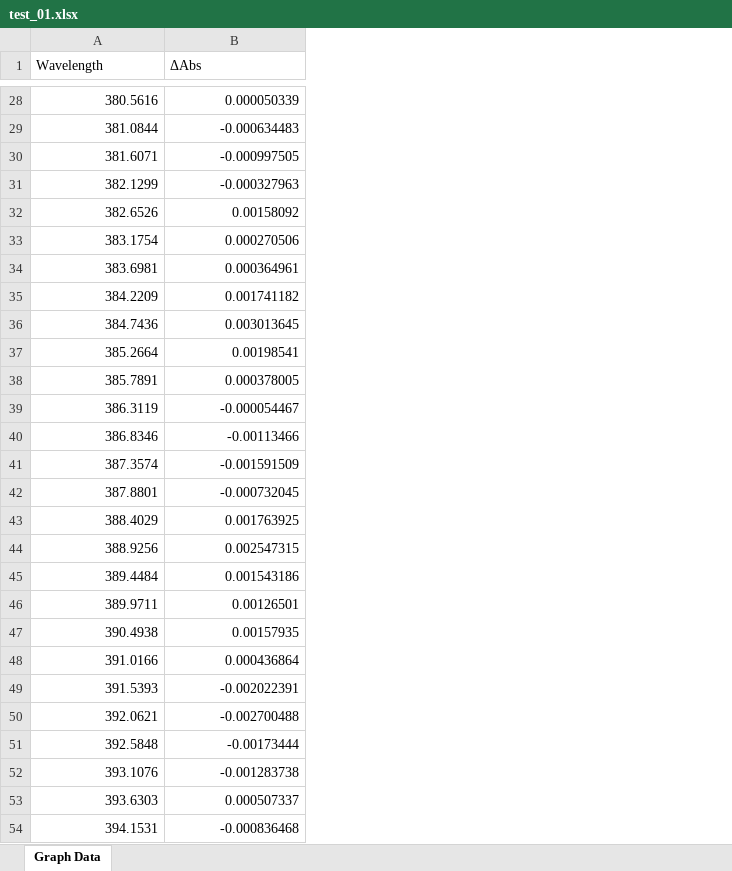
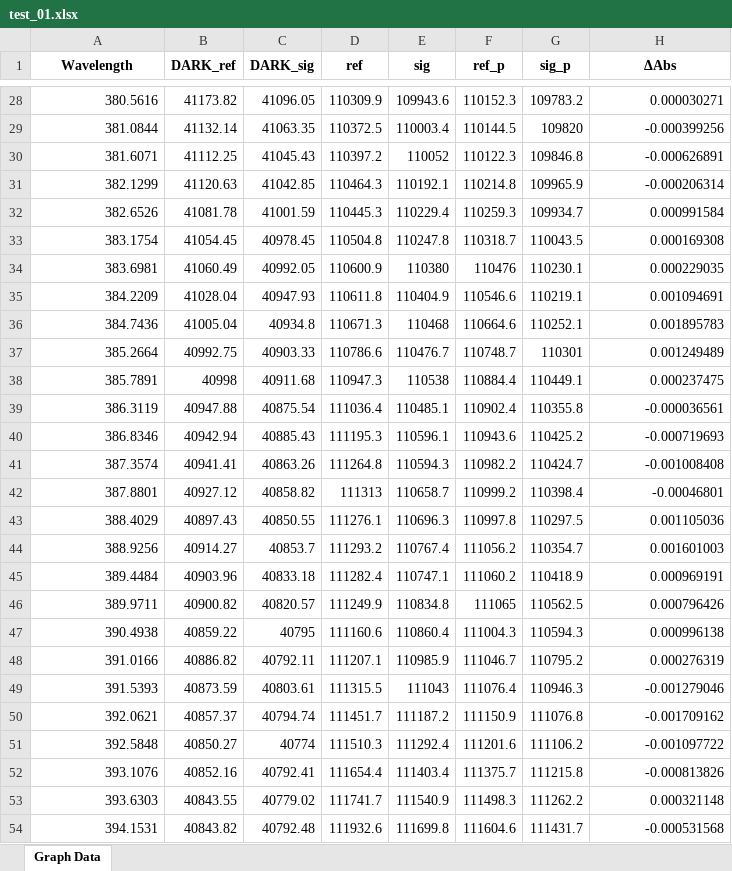
Before and after one commit to MtKIta1227/KITAYAMA_TAS, an Excel workbook: test_01.xlsx, sheet Graph Data, drawn as a sheet; only a part is shown, gaps mark what is left out; values as stored, in another font and other column widths than the file's, no borders; charts and pictures not drawn; addresses are those after the commit; the diff covers the shown part only; the diff names each change by its address in the sheet, - before the commit and + after, or states it on an @@ line.

```diff
--- a/test_01.xlsx (sheet Graph Data)
+++ b/test_01.xlsx (sheet Graph Data)
+column B (DARK_ref), rows 28-54: 41173.82 | 41132.14 | 41112.25 | 41120.63 | 41081.78 | 41054.45 | 41060.49 | 41028.04 | 41005.04 | 40992.75 | 40998 | 40947.88 | 40942.94 | 40941.41 | 40927.12 | 40897.43 | 40914.27 | 40903.96 | 40900.82 | 40859.22 | 40886.82 | 40873.59 | 40857.37 | 40850.27 | 40852.16 | 40843.55 | 40843.82
+column C (DARK_sig), rows 28-54: 41096.05 | 41063.35 | 41045.43 | 41042.85 | 41001.59 | 40978.45 | 40992.05 | 40947.93 | 40934.8 | 40903.33 | 40911.68 | 40875.54 | 40885.43 | 40863.26 | 40858.82 | 40850.55 | 40853.7 | 40833.18 | 40820.57 | 40795 | 40792.11 | 40803.61 | 40794.74 | 40774 | 40792.41 | 40779.02 | 40792.48
+column D (ref), rows 28-54: 110309.9 | 110372.5 | 110397.2 | 110464.3 | 110445.3 | 110504.8 | 110600.9 | 110611.8 | 110671.3 | 110786.6 | 110947.3 | 111036.4 | 111195.3 | 111264.8 | 111313 | 111276.1 | 111293.2 | 111282.4 | 111249.9 | 111160.6 | 111207.1 | 111315.5 | 111451.7 | 111510.3 | 111654.4 | 111741.7 | 111932.6
+column E (sig), rows 28-54: 109943.6 | 110003.4 | 110052 | 110192.1 | 110229.4 | 110247.8 | 110380 | 110404.9 | 110468 | 110476.7 | 110538 | 110485.1 | 110596.1 | 110594.3 | 110658.7 | 110696.3 | 110767.4 | 110747.1 | 110834.8 | 110860.4 | 110985.9 | 111043 | 111187.2 | 111292.4 | 111403.4 | 111540.9 | 111699.8
+column F (ref_p), rows 28-54: 110152.3 | 110144.5 | 110122.3 | 110214.8 | 110259.3 | 110318.7 | 110476 | 110546.6 | 110664.6 | 110748.7 | 110884.4 | 110902.4 | 110943.6 | 110982.2 | 110999.2 | 110997.8 | 111056.2 | 111060.2 | 111065 | 111004.3 | 111046.7 | 111076.4 | 111150.9 | 111201.6 | 111375.7 | 111498.3 | 111604.6
+column G (sig_p), rows 28-54: 109783.2 | 109820 | 109846.8 | 109965.9 | 109934.7 | 110043.5 | 110230.1 | 110219.1 | 110252.1 | 110301 | 110449.1 | 110355.8 | 110425.2 | 110424.7 | 110398.4 | 110297.5 | 110354.7 | 110418.9 | 110562.5 | 110594.3 | 110795.2 | 110946.3 | 111076.8 | 111106.2 | 111215.8 | 111262.2 | 111431.7
@@ A1 bold: off → on, alignment: left → center @@
@@ H1 bold: off → on, alignment: left → center @@
-H28 (ΔAbs): 0.000050339
+H28 (ΔAbs): 0.000030271
-H29 (ΔAbs): -0.000634483
+H29 (ΔAbs): -0.000399256
-H30 (ΔAbs): -0.000997505
+H30 (ΔAbs): -0.000626891
-H31 (ΔAbs): -0.000327963
+H31 (ΔAbs): -0.000206314
-H32 (ΔAbs): 0.00158092
+H32 (ΔAbs): 0.000991584
-H33 (ΔAbs): 0.000270506
+H33 (ΔAbs): 0.000169308
-H34 (ΔAbs): 0.000364961
+H34 (ΔAbs): 0.000229035
-H35 (ΔAbs): 0.001741182
+H35 (ΔAbs): 0.001094691
-H36 (ΔAbs): 0.003013645
+H36 (ΔAbs): 0.001895783
-H37 (ΔAbs): 0.00198541
+H37 (ΔAbs): 0.001249489
-H38 (ΔAbs): 0.000378005
+H38 (ΔAbs): 0.000237475
-H39 (ΔAbs): -0.000054467
+H39 (ΔAbs): -0.000036561
-H40 (ΔAbs): -0.00113466
+H40 (ΔAbs): -0.000719693
-H41 (ΔAbs): -0.001591509
+H41 (ΔAbs): -0.001008408
-H42 (ΔAbs): -0.000732045
+H42 (ΔAbs): -0.00046801
-H43 (ΔAbs): 0.001763925
+H43 (ΔAbs): 0.001105036
-H44 (ΔAbs): 0.002547315
+H44 (ΔAbs): 0.001601003
-H45 (ΔAbs): 0.001543186
+H45 (ΔAbs): 0.000969191
-H46 (ΔAbs): 0.00126501
+H46 (ΔAbs): 0.000796426
-H47 (ΔAbs): 0.00157935
+H47 (ΔAbs): 0.000996138
-H48 (ΔAbs): 0.000436864
+H48 (ΔAbs): 0.000276319
-H49 (ΔAbs): -0.002022391
+H49 (ΔAbs): -0.001279046
-H50 (ΔAbs): -0.002700488
+H50 (ΔAbs): -0.001709162
-H51 (ΔAbs): -0.00173444
+H51 (ΔAbs): -0.001097722
-H52 (ΔAbs): -0.001283738
+H52 (ΔAbs): -0.000813826
-H53 (ΔAbs): 0.000507337
+H53 (ΔAbs): 0.000321148
-H54 (ΔAbs): -0.000836468
+H54 (ΔAbs): -0.000531568
```
Also changed, not shown: 645 edited cells elsewhere in this sheet, charts or pictures, 1 other file.
